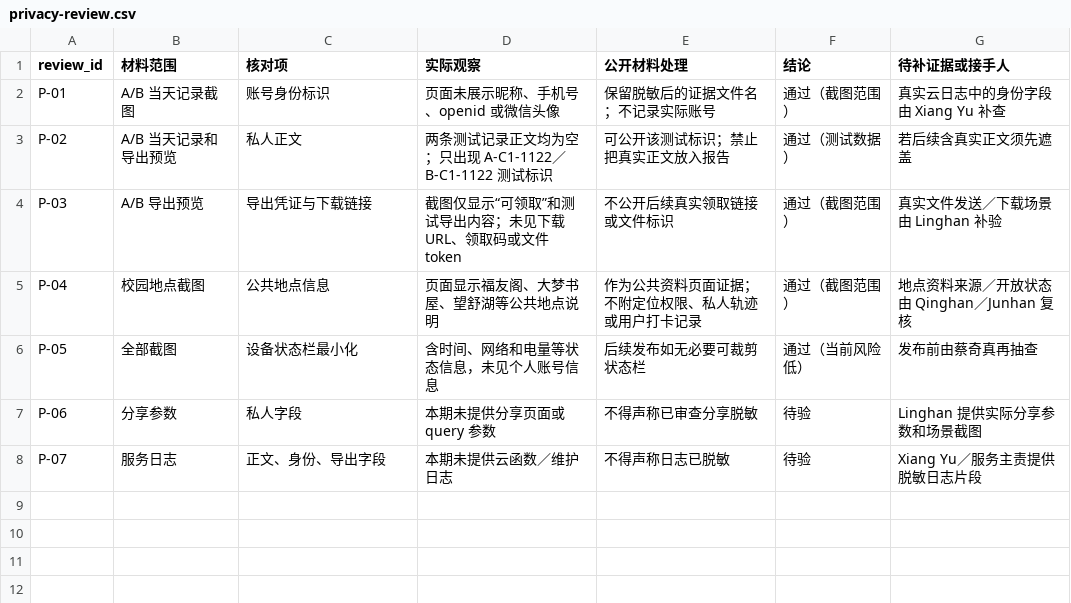
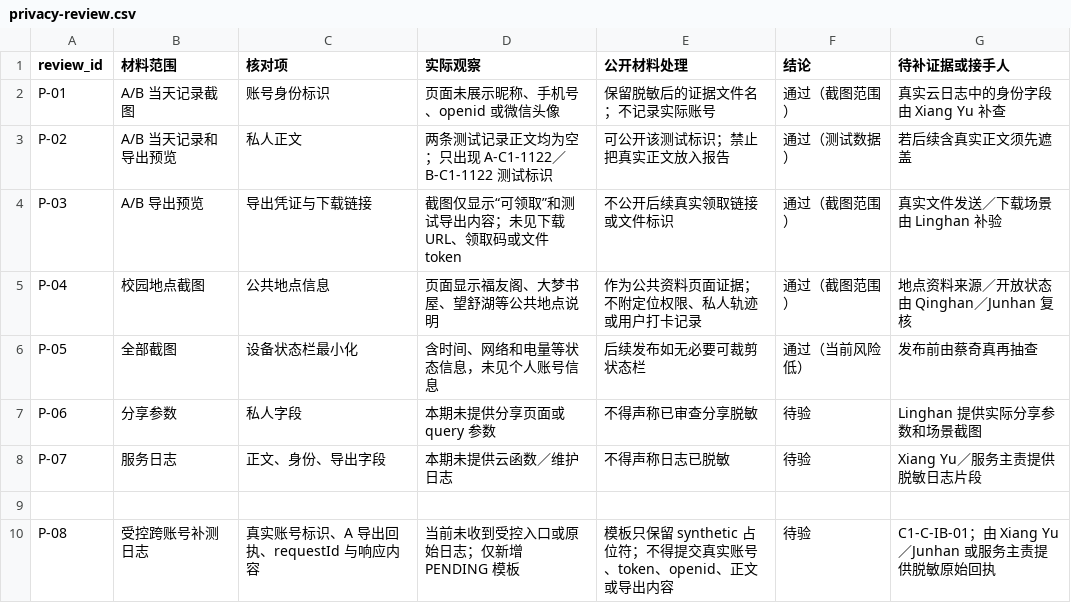
Before and after one commit to HX-Jan/MoodSky, a CSV file: docs/alpha/qizhen-cai/c1/privacy-review.csv, drawn as a sheet.

Commit message:
docs(alpha): preserve C1 pending privacy evidence

```diff
--- a/docs/alpha/qizhen-cai/c1/privacy-review.csv
+++ b/docs/alpha/qizhen-cai/c1/privacy-review.csv
@@ -8 +8,3 @@ P-06,分享参数,私人字段,本期未提供分享页面或 query 参数,不
 P-07,服务日志,正文、身份、导出字段,本期未提供云函数／维护日志,不得声称日志已脱敏,待验,Xiang Yu／服务主责提供脱敏日志片段
+
+P-08,受控跨账号补测日志,真实账号标识、A 导出回执、requestId 与响应内容,当前未收到受控入口或原始日志；仅新增 PENDING 模板,模板只保留 synthetic 占位符；不得提交真实账号、token、openid、正文或导出内容,待验,C1-C-IB-01；由 Xiang Yu／Junhan 或服务主责提供脱敏原始回执
```
